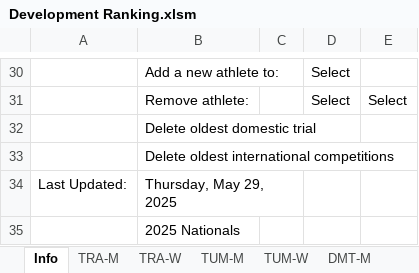
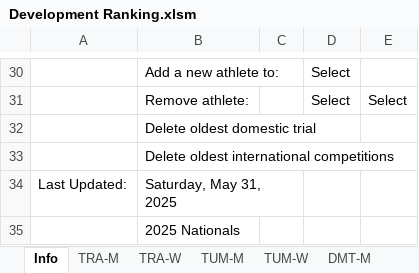
Before and after one commit to trampolinecanada/rankinglists, an Excel workbook: Development Ranking.xlsm, sheet Info, drawn as a sheet; only a part is shown, gaps mark what is left out; values as stored, in another font and other column widths than the file's, no borders; charts and pictures and conditional formats not drawn; 6 other sheets too large or unreadable and not compared; the diff names each change by its address in the sheet, - before the commit and + after, or states it on an @@ line.

```diff
--- a/Development Ranking.xlsm (sheet Info)
+++ b/Development Ranking.xlsm (sheet Info)
-B34: Thursday, May 29, 2025
+B34: Saturday, May 31, 2025
```
Also changed, not shown: Junior Ranking.xlsm, Senior Ranking.xlsm, 2 other files.
